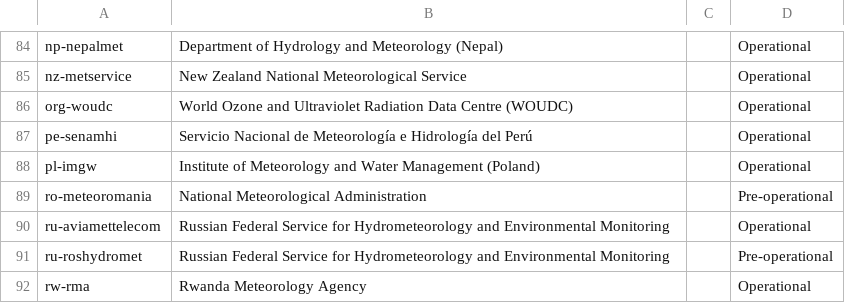
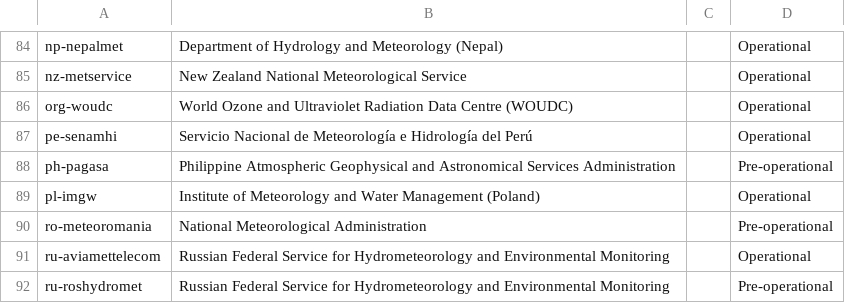
Before and after one commit to wmo-im/wis2-topic-hierarchy, a CSV file: topic-hierarchy/centre-id.csv, drawn as a sheet; only a part is shown, gaps mark what is left out; the shorter side is filled out with more unchanged rows.

Commit message:
update WIS2 Topic Hierarchy centre identifiers

```diff
--- a/topic-hierarchy/centre-id.csv
+++ b/topic-hierarchy/centre-id.csv
@@ -87,2 +87,3 @@ org-woudc,World Ozone and Ultraviolet Radiation Data Centre (WOUDC),,Operational
 pe-senamhi,Servicio Nacional de Meteorología e Hidrología del Perú,,Operational
+ph-pagasa,Philippine Atmospheric Geophysical and Astronomical Services Administration,,Pre-operational
 pl-imgw,Institute of Meteorology and Water Management (Poland),,Operational
```
